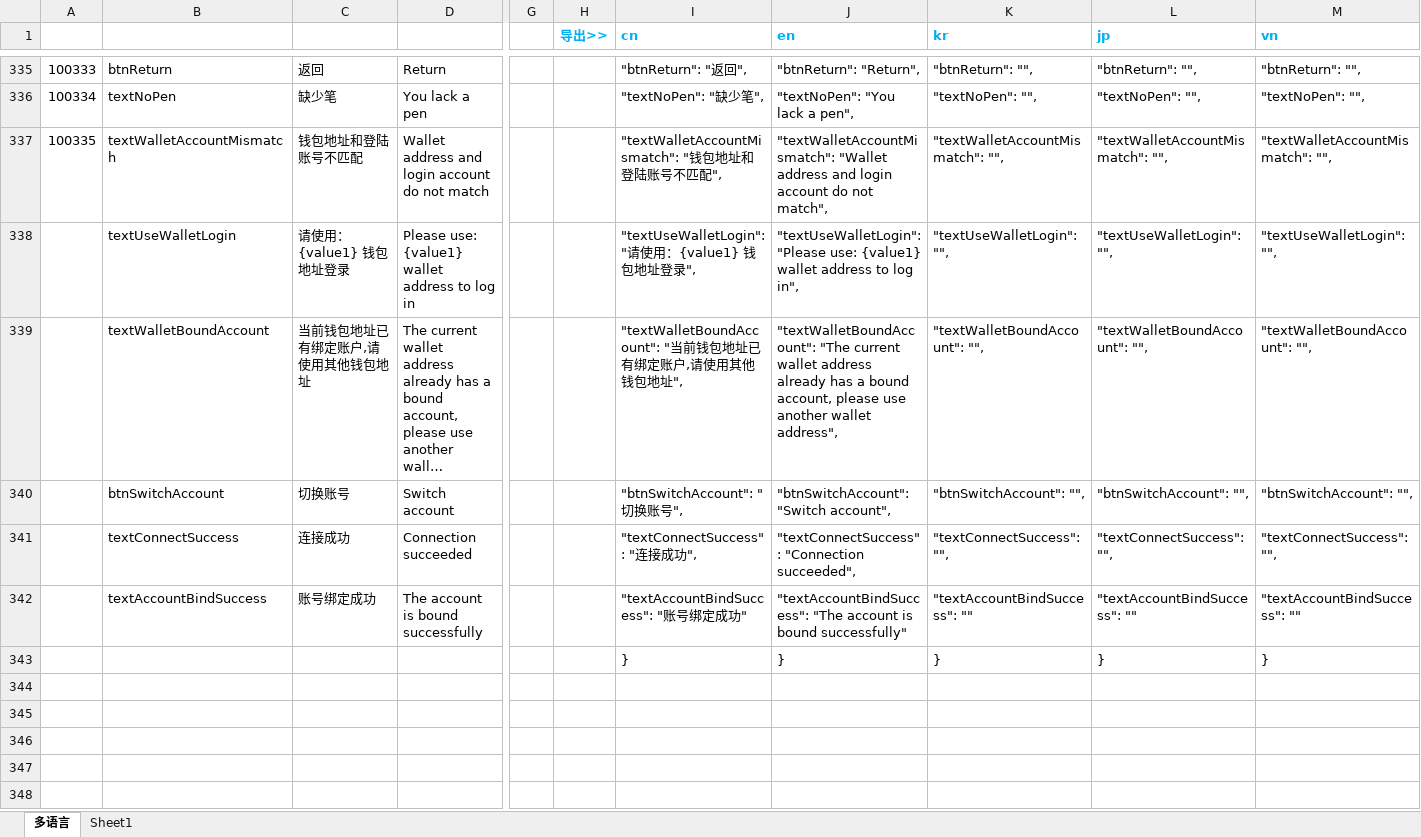
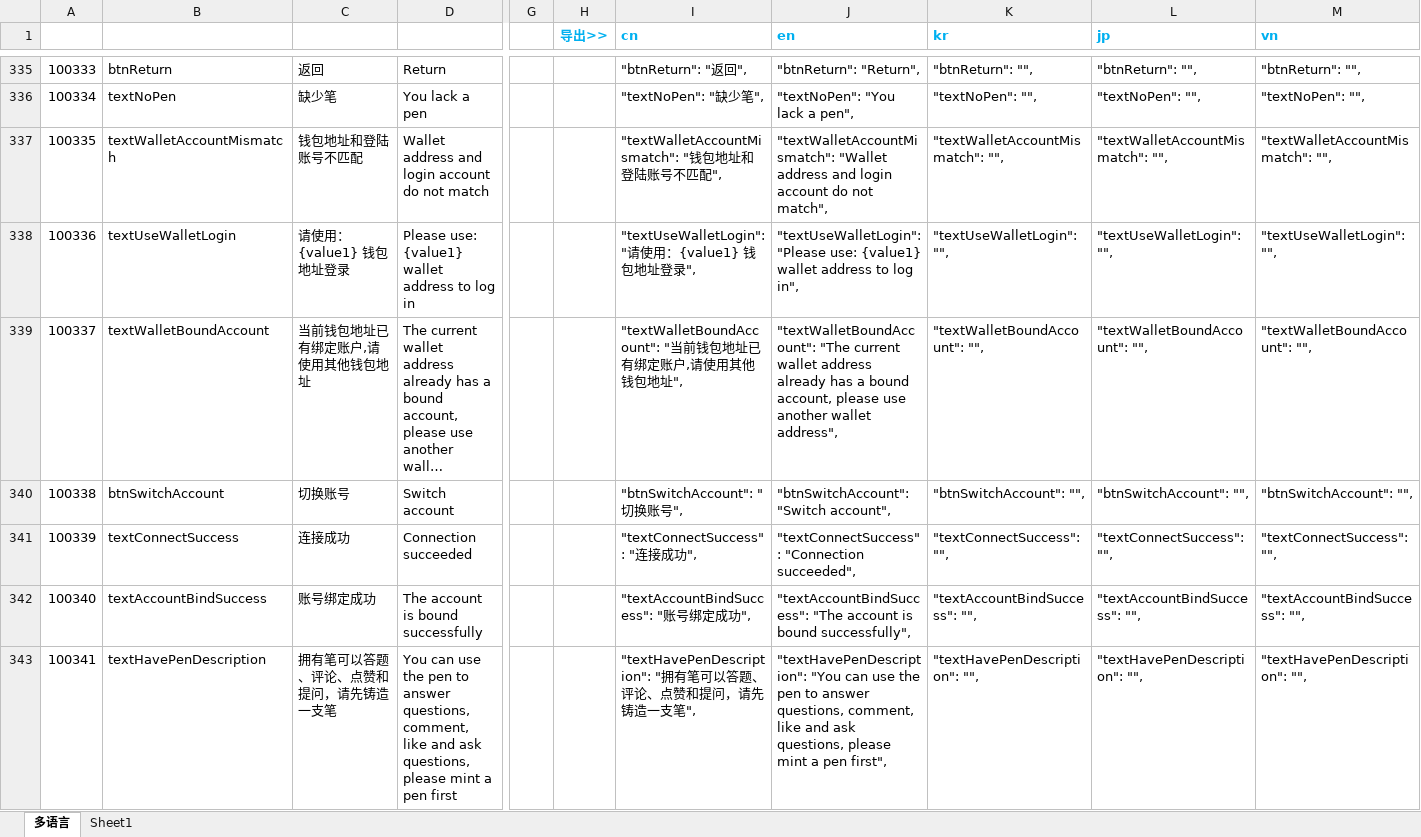
Before and after one commit to liujianyu57/socrates-lang, an Excel workbook: 多语言表.xlsm, sheet 多语言, drawn as a sheet; only a part is shown, gaps mark what is left out; the shorter side is filled out with more unchanged rows; long unchanged cells end in …; values as stored, in another font and other column widths than the file's, no borders; charts and pictures and conditional formats not drawn; rows hold the shown columns only; the diff covers the shown part only; the diff names each change by its address in the sheet, - before the commit and + after, or states it on an @@ line.

```diff
--- a/多语言表.xlsm (sheet 多语言)
+++ b/多语言表.xlsm (sheet 多语言)
@@ column A renumbered between rows 338 and 342 @@
-I342 (cn): "textAccountBindSuccess": "账号绑定成功"
+I342 (cn): "textAccountBindSuccess": "账号绑定成功",
-J342 (en): …is bound successfully"
+J342 (en): …is bound successfully",
-K342 (kr): "textAccountBindSuccess": ""
+K342 (kr): "textAccountBindSuccess": "",
-L342 (jp): "textAccountBindSuccess": ""
+L342 (jp): "textAccountBindSuccess": "",
-M342 (vn): "textAccountBindSuccess": ""
+M342 (vn): "textAccountBindSuccess": "",
+row 343: 100341 | textHavePenDescription | 拥有笔可以答题、评论、点赞和提问，请先铸造一支笔 | You can use the pen to answer questions, comment, like and ask questions, please mint a pen first |  |  | "textHavePenDescription": "拥有笔可以答题、评论、点赞和提问，请先铸造一支笔", | "textHavePenDescription": "You can use the pen to answer questions, comment, like and ask questions, please mint a pen first", | "textHavePenDescription": "", | "textHavePenDescription": "", | "textHavePenDescription": "",
```
Also changed, not shown: 6 added rows elsewhere in this sheet, 2 other files.
